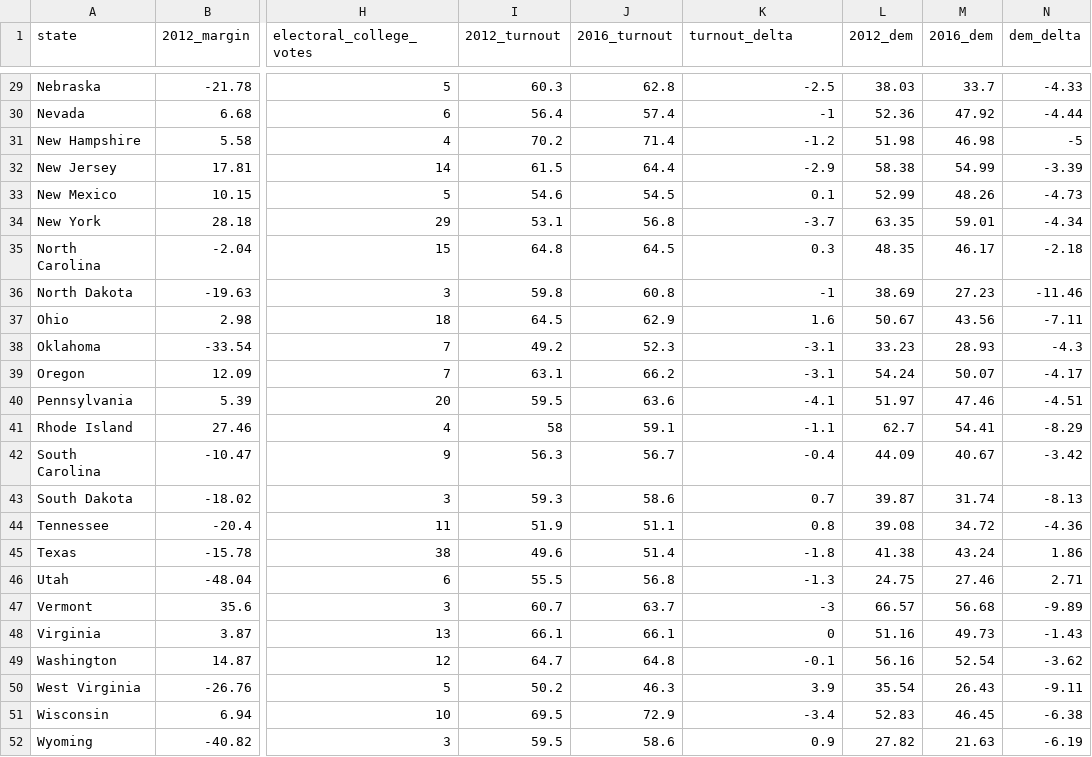
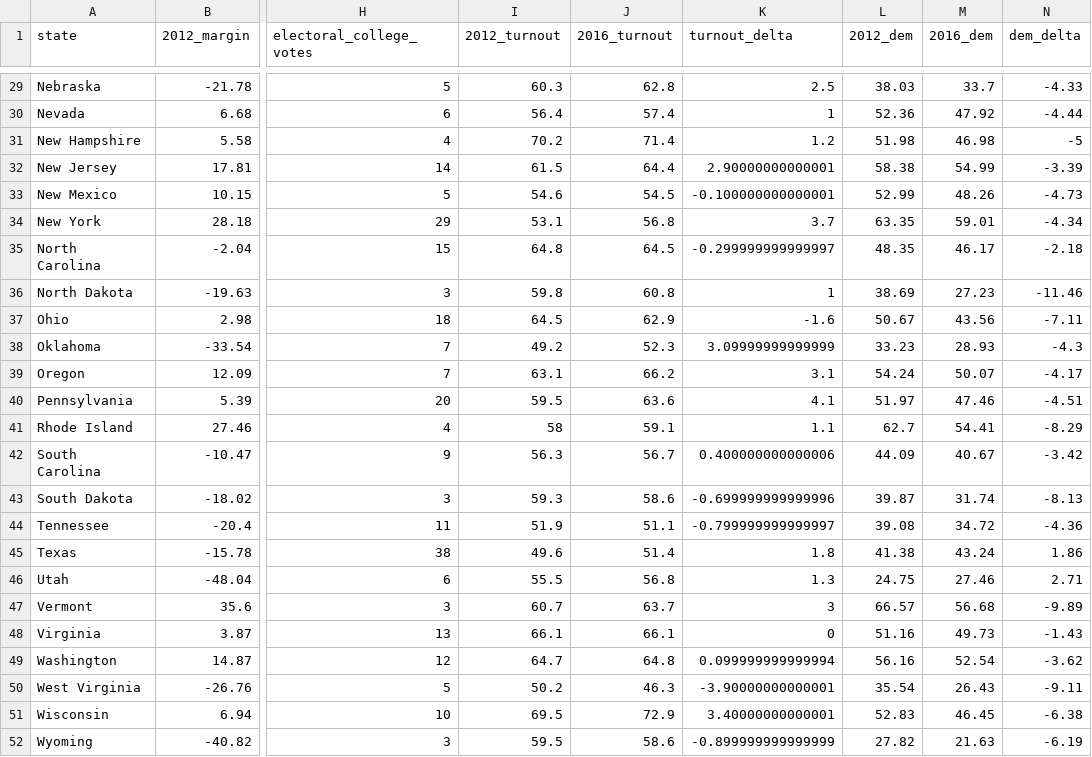
Before and after one commit to jritch/jritch.github.io, a CSV file: MapPrototype/new/calculations.csv, drawn as a sheet; only a part is shown, gaps mark what is left out; the diff covers the shown part only; the diff names each change by its address in the sheet, - before the commit and + after, or states it on an @@ line.

```diff
--- a/MapPrototype/new/calculations.csv
+++ b/MapPrototype/new/calculations.csv
-K29 (turnout_delta): -2.5
+K29 (turnout_delta): 2.5
-K30 (turnout_delta): -1
+K30 (turnout_delta): 1
-K31 (turnout_delta): -1.2
+K31 (turnout_delta): 1.2
-K32 (turnout_delta): -2.9
+K32 (turnout_delta): 2.90000000000001
-K33 (turnout_delta): 0.1
+K33 (turnout_delta): -0.100000000000001
-K34 (turnout_delta): -3.7
+K34 (turnout_delta): 3.7
-K35 (turnout_delta): 0.3
+K35 (turnout_delta): -0.299999999999997
-K36 (turnout_delta): -1
+K36 (turnout_delta): 1
-K37 (turnout_delta): 1.6
+K37 (turnout_delta): -1.6
-K38 (turnout_delta): -3.1
+K38 (turnout_delta): 3.09999999999999
-K39 (turnout_delta): -3.1
+K39 (turnout_delta): 3.1
-K40 (turnout_delta): -4.1
+K40 (turnout_delta): 4.1
-K41 (turnout_delta): -1.1
+K41 (turnout_delta): 1.1
-K42 (turnout_delta): -0.4
+K42 (turnout_delta): 0.400000000000006
-K43 (turnout_delta): 0.7
+K43 (turnout_delta): -0.699999999999996
-K44 (turnout_delta): 0.8
+K44 (turnout_delta): -0.799999999999997
-K45 (turnout_delta): -1.8
+K45 (turnout_delta): 1.8
-K46 (turnout_delta): -1.3
+K46 (turnout_delta): 1.3
-K47 (turnout_delta): -3
+K47 (turnout_delta): 3
-K49 (turnout_delta): -0.1
+K49 (turnout_delta): 0.099999999999994
-K50 (turnout_delta): 3.9
+K50 (turnout_delta): -3.90000000000001
-K51 (turnout_delta): -3.4
+K51 (turnout_delta): 3.40000000000001
-K52 (turnout_delta): 0.9
+K52 (turnout_delta): -0.899999999999999
```
Also changed, not shown: 25 edited cells elsewhere in this file, 11 other files.
